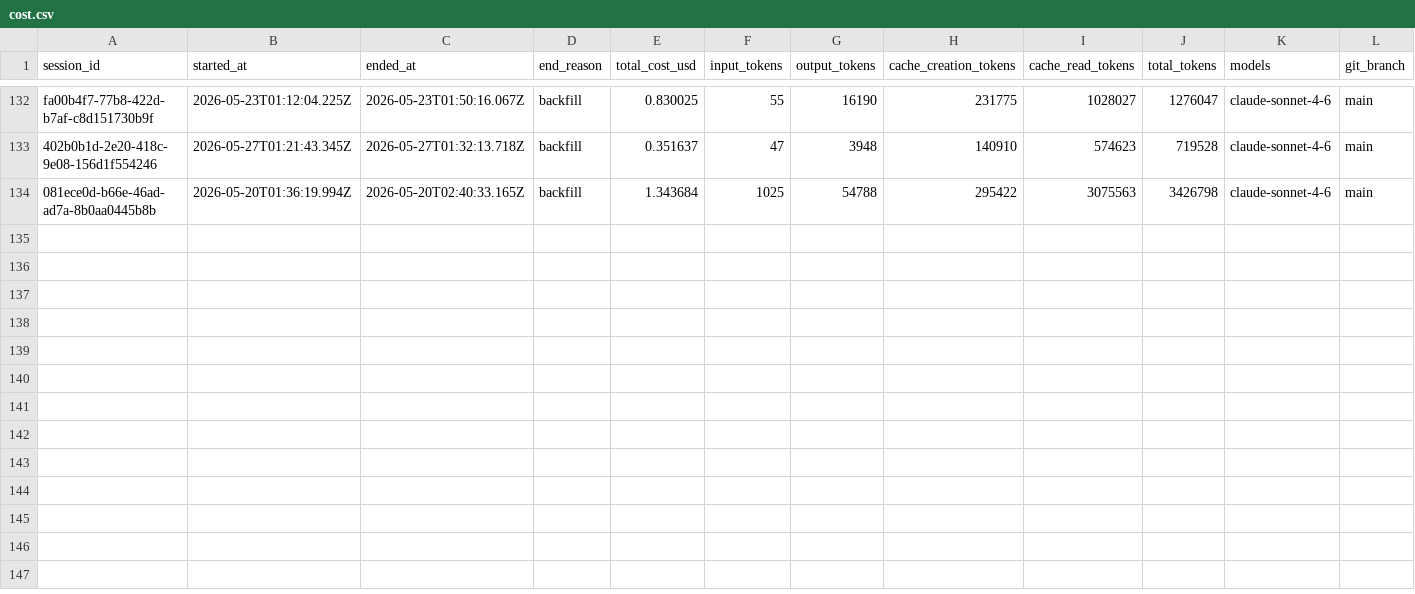
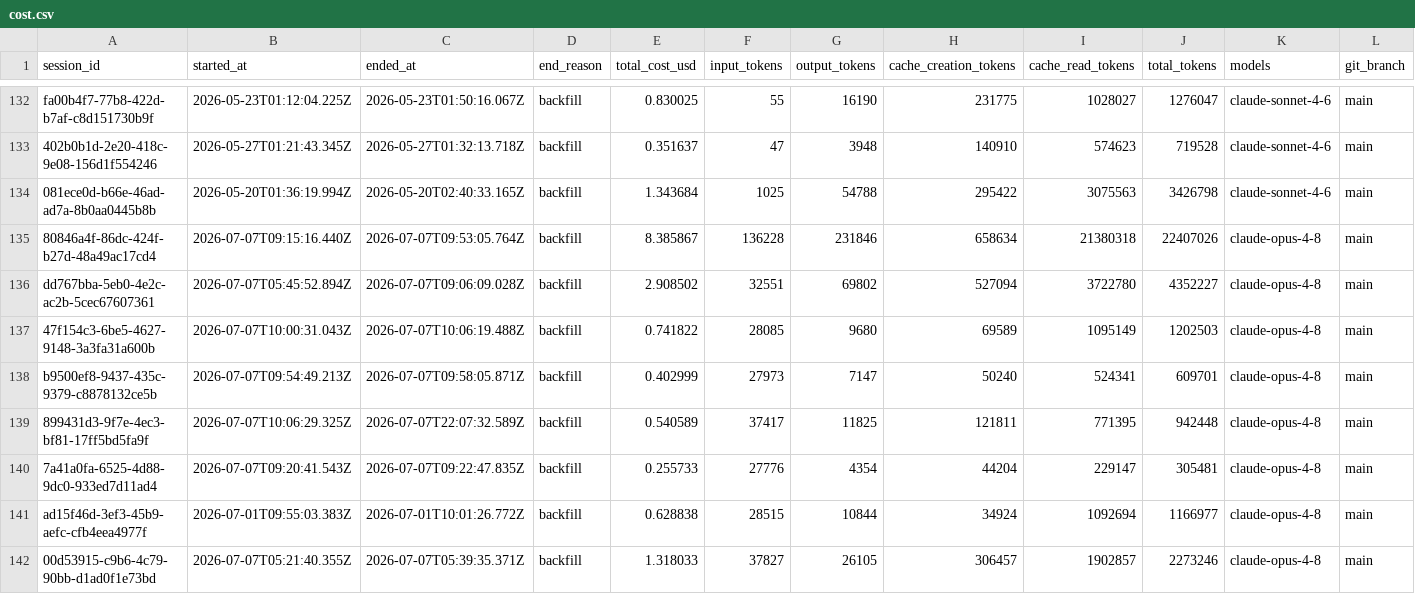
Before and after one commit to deniskrizanovic/collaborativegherkin, a CSV file: tokencost/cost.csv, drawn as a sheet; only a part is shown, gaps mark what is left out.

Commit message:
chore(tokencost): add session cost data and generated report
Record backfilled session rows in cost.csv and the generated
token-tracker.md cost report.

```diff
--- a/tokencost/cost.csv
+++ b/tokencost/cost.csv
@@ -134 +134,9 @@ fa00b4f7-77b8-422d-b7af-c8d151730b9f,2026-05-23T01:12:04.225Z,2026-05-23T01:50:1
 081ece0d-b66e-46ad-ad7a-8b0aa0445b8b,2026-05-20T01:36:19.994Z,2026-05-20T02:40:33.165Z,backfill,1.343684,1025,54788,295422,3075563,3426798,claude-sonnet-4-6,main
+80846a4f-86dc-424f-b27d-48a49ac17cd4,2026-07-07T09:15:16.440Z,2026-07-07T09:53:05.764Z,backfill,8.385867,136228,231846,658634,21380318,22407026,claude-opus-4-8,main
+dd767bba-5eb0-4e2c-ac2b-5cec67607361,2026-07-07T05:45:52.894Z,2026-07-07T09:06:09.028Z,backfill,2.908502,32551,69802,527094,3722780,4352227,claude-opus-4-8,main
+47f154c3-6be5-4627-9148-3a3fa31a600b,2026-07-07T10:00:31.043Z,2026-07-07T10:06:19.488Z,backfill,0.741822,28085,9680,69589,1095149,1202503,claude-opus-4-8,main
+b9500ef8-9437-435c-9379-c8878132ce5b,2026-07-07T09:54:49.213Z,2026-07-07T09:58:05.871Z,backfill,0.402999,27973,7147,50240,524341,609701,claude-opus-4-8,main
+899431d3-9f7e-4ec3-bf81-17ff5bd5fa9f,2026-07-07T10:06:29.325Z,2026-07-07T22:07:32.589Z,backfill,0.540589,37417,11825,121811,771395,942448,claude-opus-4-8,main
+7a41a0fa-6525-4d88-9dc0-933ed7d11ad4,2026-07-07T09:20:41.543Z,2026-07-07T09:22:47.835Z,backfill,0.255733,27776,4354,44204,229147,305481,claude-opus-4-8,main
+ad15f46d-3ef3-45b9-aefc-cfb4eea4977f,2026-07-01T09:55:03.383Z,2026-07-01T10:01:26.772Z,backfill,0.628838,28515,10844,34924,1092694,1166977,claude-opus-4-8,main
+00d53915-c9b6-4c79-90bb-d1ad0f1e73bd,2026-07-07T05:21:40.355Z,2026-07-07T05:39:35.371Z,backfill,1.318033,37827,26105,306457,1902857,2273246,claude-opus-4-8,main
```
Also changed, not shown: 1 other file.
